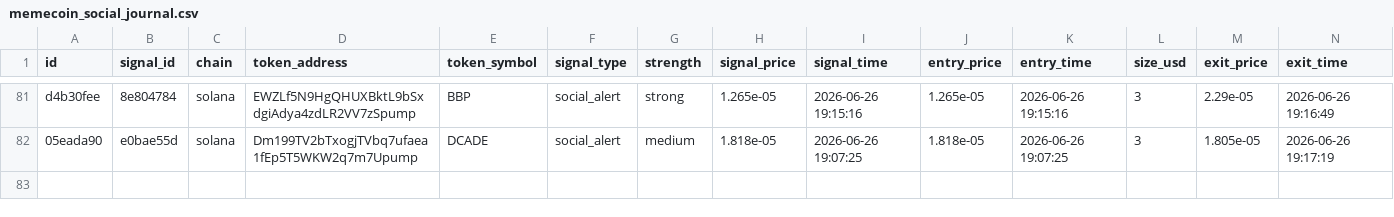
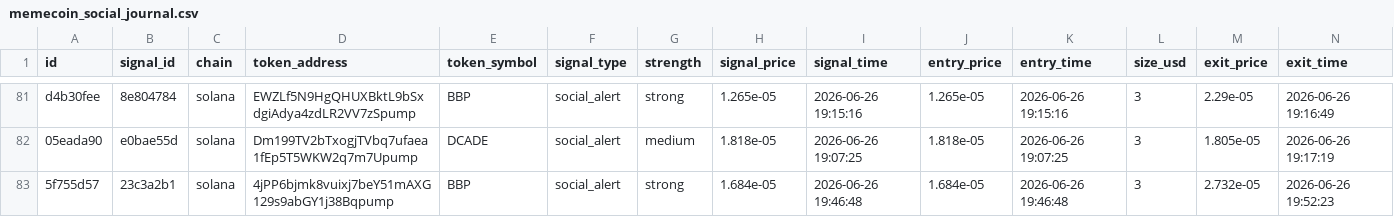
Before and after one commit to AMR200215/quant-bot, a CSV file: logs/memecoin_social_journal.csv, drawn as a sheet; only a part is shown, gaps mark what is left out; rows hold the shown columns only; the diff names each change by its address in the sheet, - before the commit and + after, or states it on an @@ line.

Commit message:
chore: sync live journals 2026-06-19T19:43

```diff
--- a/logs/memecoin_social_journal.csv
+++ b/logs/memecoin_social_journal.csv
+row 83: 5f755d57 | 23c3a2b1 | solana | 4jPP6bjmk8vuixj7beY51mAXG129s9abGY1j38Bqpump | BBP | social_alert | strong | 1.684e-05 | 2026-06-26 19:46:48 | 1.684e-05 | 2026-06-26 19:46:48 | 3 | 2.732e-05 | 2026-06-26 19:52:23
```
